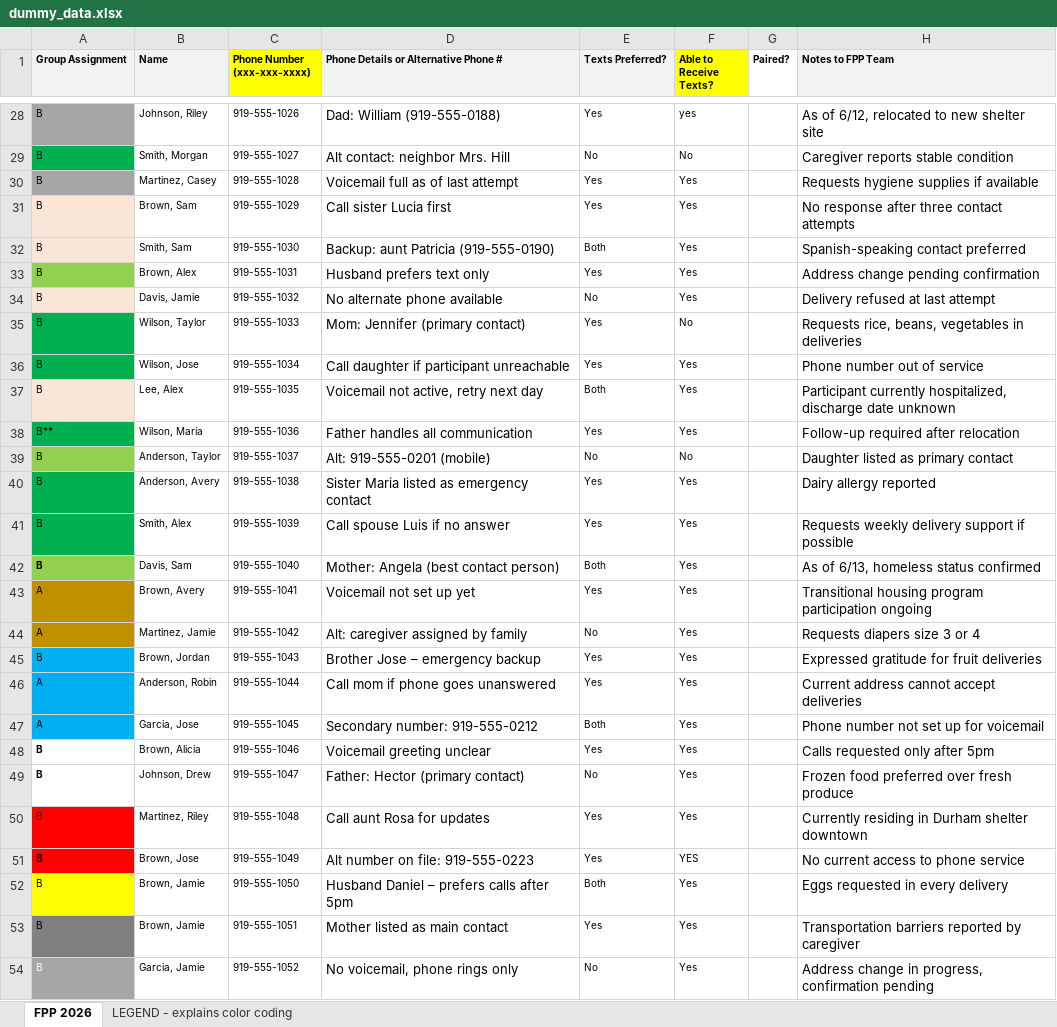
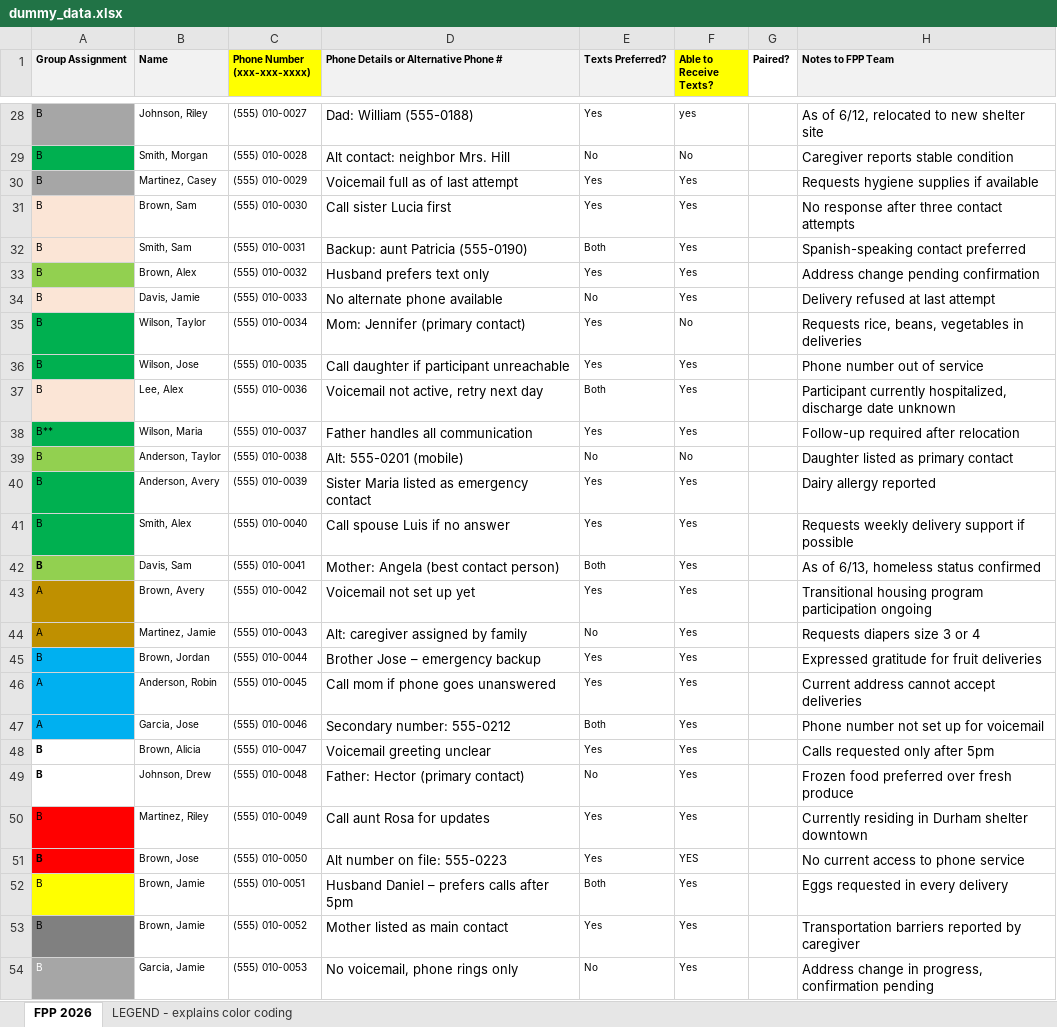
Before and after one commit to Hannahhh0/Asset-Based-Emergency, an Excel workbook: dummy_data.xlsx, sheet FPP 2026, drawn as a sheet; only a part is shown, gaps mark what is left out; values as stored, in another font and other column widths than the file's, no borders; table styles not drawn; the diff covers the shown part only; the diff names each change by its address in the sheet, - before the commit and + after, or states it on an @@ line.

```diff
--- a/dummy_data.xlsx (sheet FPP 2026)
+++ b/dummy_data.xlsx (sheet FPP 2026)
-C28 (Phone Number (xxx-xxx-xxxx)): 919-555-1026
+C28 (Phone Number (xxx-xxx-xxxx)): (555) 010-0027
-D28: Dad: William (919-555-0188)
+D28: Dad: William (555-0188)
-C29 (Phone Number (xxx-xxx-xxxx)): 919-555-1027
+C29 (Phone Number (xxx-xxx-xxxx)): (555) 010-0028
-C30 (Phone Number (xxx-xxx-xxxx)): 919-555-1028
+C30 (Phone Number (xxx-xxx-xxxx)): (555) 010-0029
-C31 (Phone Number (xxx-xxx-xxxx)): 919-555-1029
+C31 (Phone Number (xxx-xxx-xxxx)): (555) 010-0030
-C32 (Phone Number (xxx-xxx-xxxx)): 919-555-1030
+C32 (Phone Number (xxx-xxx-xxxx)): (555) 010-0031
-D32: Backup: aunt Patricia (919-555-0190)
+D32: Backup: aunt Patricia (555-0190)
-C33 (Phone Number (xxx-xxx-xxxx)): 919-555-1031
+C33 (Phone Number (xxx-xxx-xxxx)): (555) 010-0032
-C34 (Phone Number (xxx-xxx-xxxx)): 919-555-1032
+C34 (Phone Number (xxx-xxx-xxxx)): (555) 010-0033
-C35 (Phone Number (xxx-xxx-xxxx)): 919-555-1033
+C35 (Phone Number (xxx-xxx-xxxx)): (555) 010-0034
-C36 (Phone Number (xxx-xxx-xxxx)): 919-555-1034
+C36 (Phone Number (xxx-xxx-xxxx)): (555) 010-0035
-C37 (Phone Number (xxx-xxx-xxxx)): 919-555-1035
+C37 (Phone Number (xxx-xxx-xxxx)): (555) 010-0036
-C38 (Phone Number (xxx-xxx-xxxx)): 919-555-1036
+C38 (Phone Number (xxx-xxx-xxxx)): (555) 010-0037
-C39 (Phone Number (xxx-xxx-xxxx)): 919-555-1037
+C39 (Phone Number (xxx-xxx-xxxx)): (555) 010-0038
-D39: Alt: 919-555-0201 (mobile)
+D39: Alt: 555-0201 (mobile)
-C40 (Phone Number (xxx-xxx-xxxx)): 919-555-1038
+C40 (Phone Number (xxx-xxx-xxxx)): (555) 010-0039
-C41 (Phone Number (xxx-xxx-xxxx)): 919-555-1039
+C41 (Phone Number (xxx-xxx-xxxx)): (555) 010-0040
-C42 (Phone Number (xxx-xxx-xxxx)): 919-555-1040
+C42 (Phone Number (xxx-xxx-xxxx)): (555) 010-0041
-C43 (Phone Number (xxx-xxx-xxxx)): 919-555-1041
+C43 (Phone Number (xxx-xxx-xxxx)): (555) 010-0042
-C44 (Phone Number (xxx-xxx-xxxx)): 919-555-1042
+C44 (Phone Number (xxx-xxx-xxxx)): (555) 010-0043
-C45 (Phone Number (xxx-xxx-xxxx)): 919-555-1043
+C45 (Phone Number (xxx-xxx-xxxx)): (555) 010-0044
-C46 (Phone Number (xxx-xxx-xxxx)): 919-555-1044
+C46 (Phone Number (xxx-xxx-xxxx)): (555) 010-0045
-C47 (Phone Number (xxx-xxx-xxxx)): 919-555-1045
+C47 (Phone Number (xxx-xxx-xxxx)): (555) 010-0046
-D47: Secondary number: 919-555-0212
+D47: Secondary number: 555-0212
-C48 (Phone Number (xxx-xxx-xxxx)): 919-555-1046
+C48 (Phone Number (xxx-xxx-xxxx)): (555) 010-0047
-C49 (Phone Number (xxx-xxx-xxxx)): 919-555-1047
+C49 (Phone Number (xxx-xxx-xxxx)): (555) 010-0048
-C50 (Phone Number (xxx-xxx-xxxx)): 919-555-1048
+C50 (Phone Number (xxx-xxx-xxxx)): (555) 010-0049
-C51 (Phone Number (xxx-xxx-xxxx)): 919-555-1049
+C51 (Phone Number (xxx-xxx-xxxx)): (555) 010-0050
-D51: Alt number on file: 919-555-0223
+D51: Alt number on file: 555-0223
-C52 (Phone Number (xxx-xxx-xxxx)): 919-555-1050
+C52 (Phone Number (xxx-xxx-xxxx)): (555) 010-0051
-C53 (Phone Number (xxx-xxx-xxxx)): 919-555-1051
+C53 (Phone Number (xxx-xxx-xxxx)): (555) 010-0052
-C54 (Phone Number (xxx-xxx-xxxx)): 919-555-1052
+C54 (Phone Number (xxx-xxx-xxxx)): (555) 010-0053
```
Also changed, not shown: 87 edited cells elsewhere in this sheet, sheet LEGEND - explains color coding, 1 other file.
